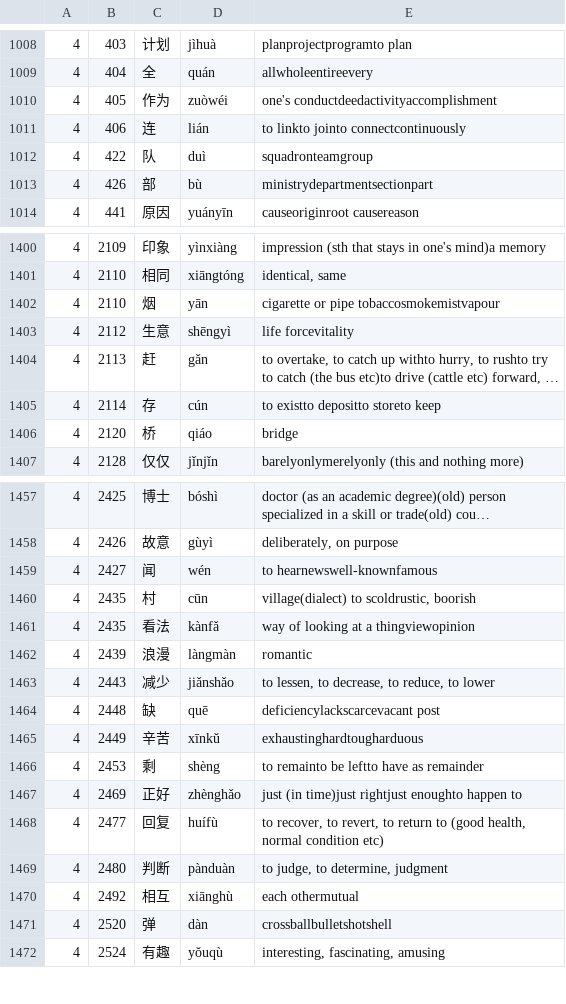
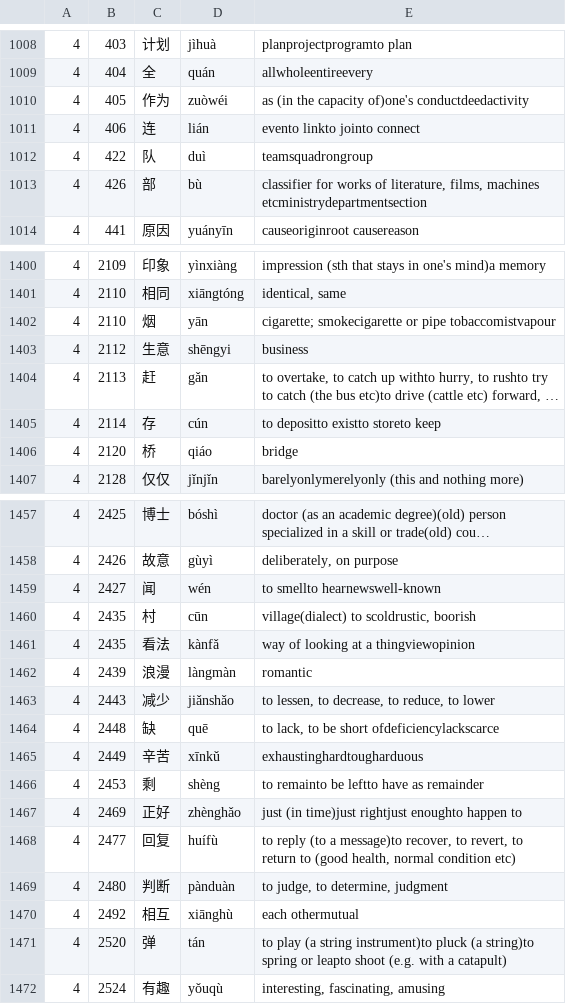
Before and after one commit to CameronPorter95/MandoJiao, a TSV file: Vocabulary/Sources/VocabularyData/Resources/HSK.tsv, drawn as a sheet; only a part is shown, gaps mark what is left out; long unchanged cells end in …; the diff covers the shown part only; the diff names each change by its address in the sheet, - before the commit and + after, or states it on an @@ line.

```diff
--- a/Vocabulary/Sources/VocabularyData/Resources/HSK.tsv
+++ b/Vocabulary/Sources/VocabularyData/Resources/HSK.tsv
-E1010: one's conductdeedactivityaccomplishment
+E1010: as (in the capacity of)one's conductdeedactivity
-E1011: to linkto jointo connectcontinuously
+E1011: evento linkto jointo connect
-E1012: squadronteamgroup
+E1012: teamsquadrongroup
-E1013: ministrydepartmentsectionpart
+E1013: classifier for works of literature, films, machines etcministrydepartmentsection
-E1402: cigarette or pipe tobaccosmokemistvapour
+E1402: cigarette; smokecigarette or pipe tobaccomistvapour
-D1403: shēngyì
+D1403: shēngyi
-E1403: life forcevitality
+E1403: business
-E1405: to existto depositto storeto keep
+E1405: to depositto existto storeto keep
-E1459: to hearnewswell-knownfamous
+E1459: to smellto hearnewswell-known
-E1464: deficiencylackscarcevacant post
+E1464: to lack, to be short ofdeficiencylackscarce
-E1468: to recover, to…
+E1468: to reply (to a message)to recover, to…
-D1471: dàn
+D1471: tán
-E1471: crossballbulletshotshell
+E1471: to play (a string instrument)to pluck (a string)to spring or leapto shoot (e.g. with a catapult)
```
Also changed, not shown: 67 edited cells elsewhere in this file, Tools/MakeHSK/headlines.tsv, 1 other file.
